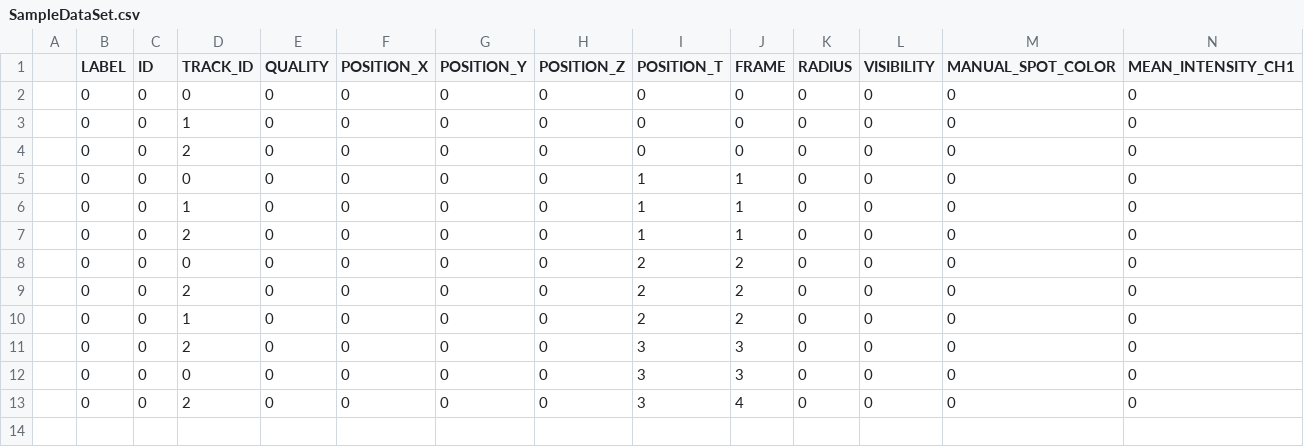
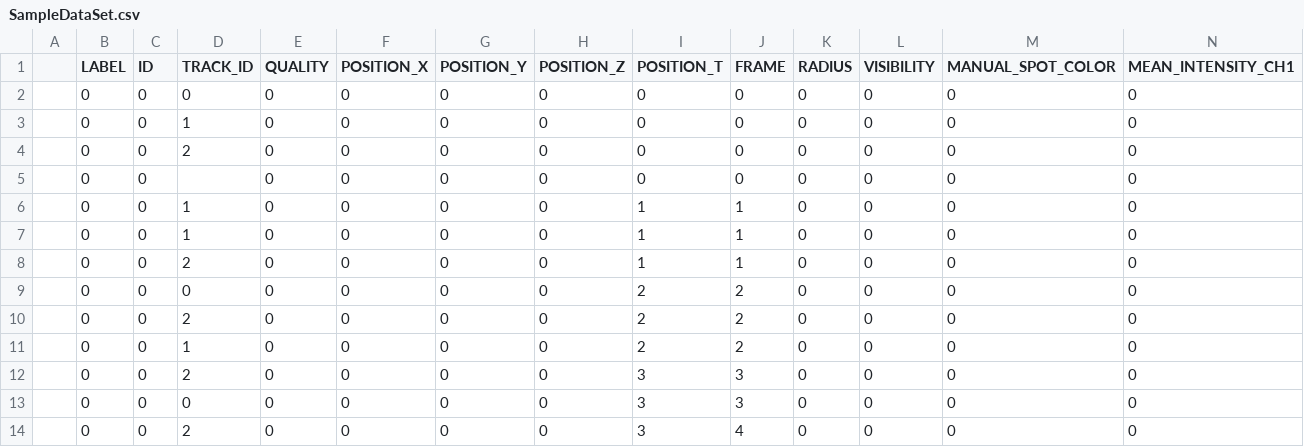
Before and after one commit to KayakDov/CellCultureDefects, a CSV file: CreationFusion/SampleDataSet.csv, drawn as a sheet; only a part is shown; addresses are those after the commit; rows hold the shown columns only; the diff names each change by its address in the sheet, - before the commit and + after, or states it on an @@ line.

```diff
--- a/CreationFusion/SampleDataSet.csv
+++ b/CreationFusion/SampleDataSet.csv
+row 5:  | 0 | 0 |  | 0 | 0 | 0 | 0 | 0 | 0 | 0 | 0 | 0 | 0
-D6 (TRACK_ID): 0
+D6 (TRACK_ID): 1
```
Also changed, not shown: 12 other files.
